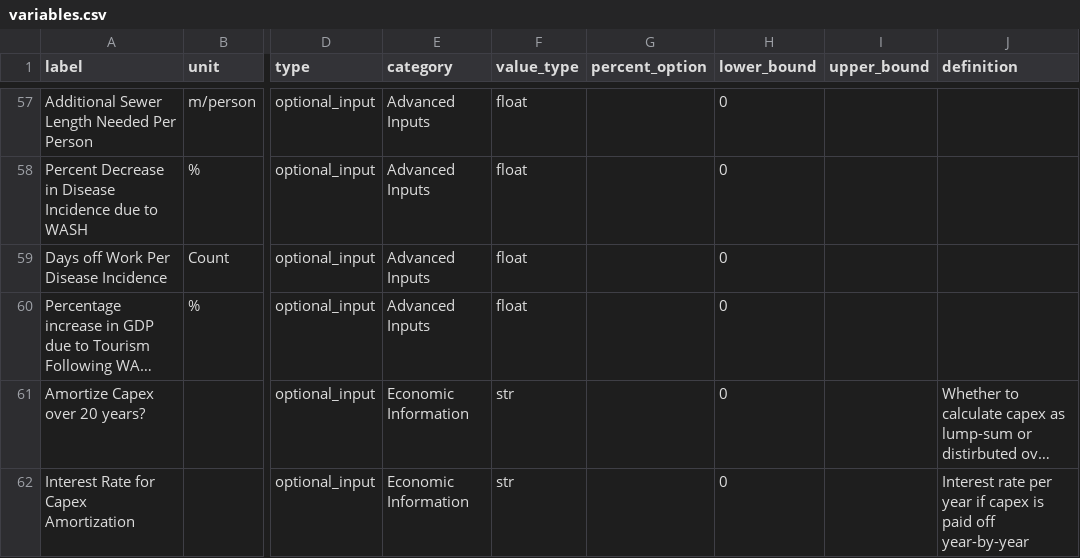
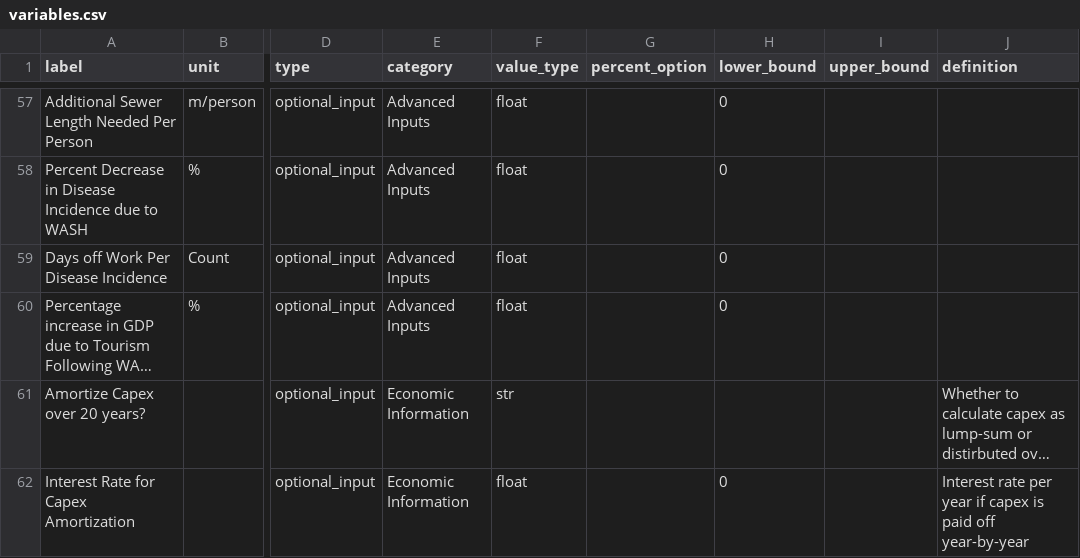
Before and after one commit to dalyw/SanOpps, a CSV file: data/variables.csv, drawn as a sheet; only a part is shown, gaps mark what is left out; long unchanged cells end in …; the diff names each change by its address in the sheet, - before the commit and + after, or states it on an @@ line.

Commit message:
Debugging variables

```diff
--- a/data/variables.csv
+++ b/data/variables.csv
-H61 (lower_bound): 0
+H61 (lower_bound): (empty)
-F62 (value_type): str
+F62 (value_type): float
```
